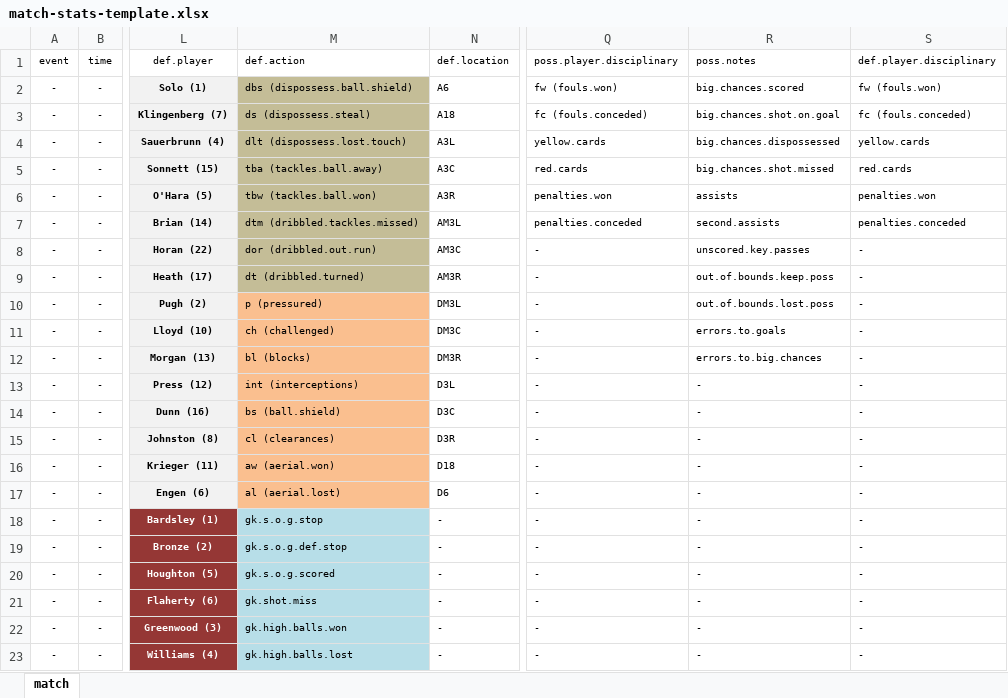
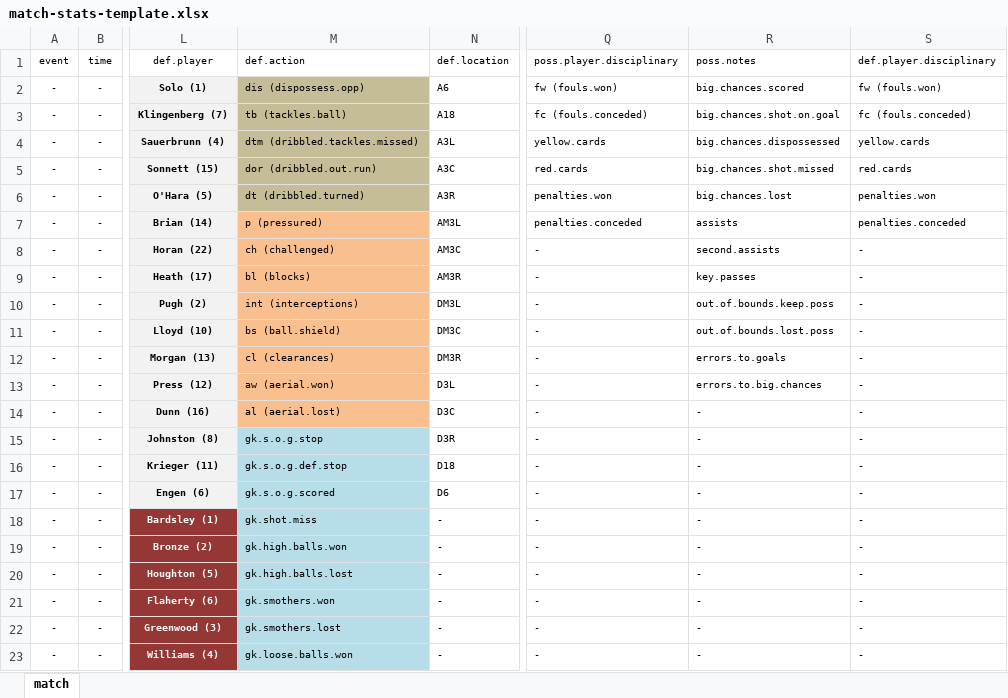
Before and after one commit to alfredomartinezjr/wosostats, an Excel workbook: resources/match-stats-template.xlsx, sheet match, drawn as a sheet; only a part is shown, gaps mark what is left out; values as stored, in another font and other column widths than the file's, no borders; the diff covers the shown part only; the diff names each change by its address in the sheet, - before the commit and + after, or states it on an @@ line.

Commit message:
Updated template with some new values

```diff
--- a/resources/match-stats-template.xlsx (sheet match)
+++ b/resources/match-stats-template.xlsx (sheet match)
-M2: dbs (dispossess.ball.shield)
+M2: dis (dispossess.opp)
-M3: ds (dispossess.steal)
+M3: tb (tackles.ball)
-M4: dlt (dispossess.lost.touch)
+M4: dtm (dribbled.tackles.missed)
-M5: tba (tackles.ball.away)
+M5: dor (dribbled.out.run)
-M6: tbw (tackles.ball.won)
+M6: dt (dribbled.turned)
-R6: assists
+R6: big.chances.lost
-M7: dtm (dribbled.tackles.missed)
+M7: p (pressured)
-M7:M9 fill: #C4BD97
+M7:M9 fill: #FABF8F
-R7: second.assists
+R7: assists
-M8: dor (dribbled.out.run)
+M8: ch (challenged)
-R8: unscored.key.passes
+R8: second.assists
-M9: dt (dribbled.turned)
+M9: bl (blocks)
-R9: out.of.bounds.keep.poss
+R9: key.passes
-M10: p (pressured)
+M10: int (interceptions)
-R10: out.of.bounds.lost.poss
+R10: out.of.bounds.keep.poss
-M11: ch (challenged)
+M11: bs (ball.shield)
-R11: errors.to.goals
+R11: out.of.bounds.lost.poss
-M12: bl (blocks)
+M12: cl (clearances)
-R12: errors.to.big.chances
+R12: errors.to.goals
-M13: int (interceptions)
+M13: aw (aerial.won)
-R13: -
+R13: errors.to.big.chances
-M14: bs (ball.shield)
+M14: al (aerial.lost)
-M15: cl (clearances)
+M15: gk.s.o.g.stop
-M15:M17 fill: #FABF8F
+M15:M17 fill: #B7DEE8
-M16: aw (aerial.won)
+M16: gk.s.o.g.def.stop
-M17: al (aerial.lost)
+M17: gk.s.o.g.scored
-M18: gk.s.o.g.stop
+M18: gk.shot.miss
-M19: gk.s.o.g.def.stop
+M19: gk.high.balls.won
-M20: gk.s.o.g.scored
+M20: gk.high.balls.lost
-M21: gk.shot.miss
+M21: gk.smothers.won
-M22: gk.high.balls.won
+M22: gk.smothers.lost
-M23: gk.high.balls.lost
+M23: gk.loose.balls.won
```
Also changed, not shown: 4 edited cells and cell formats elsewhere in this sheet.
